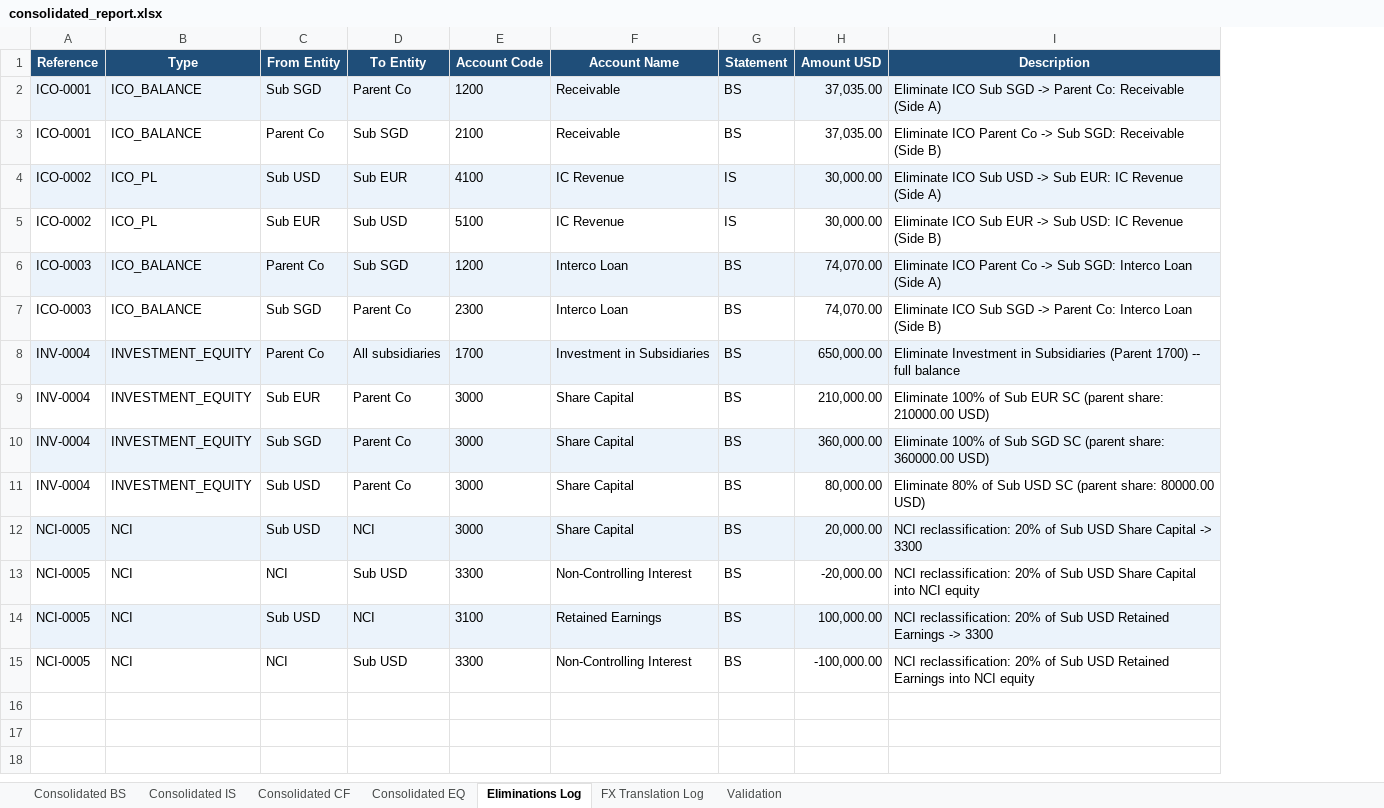
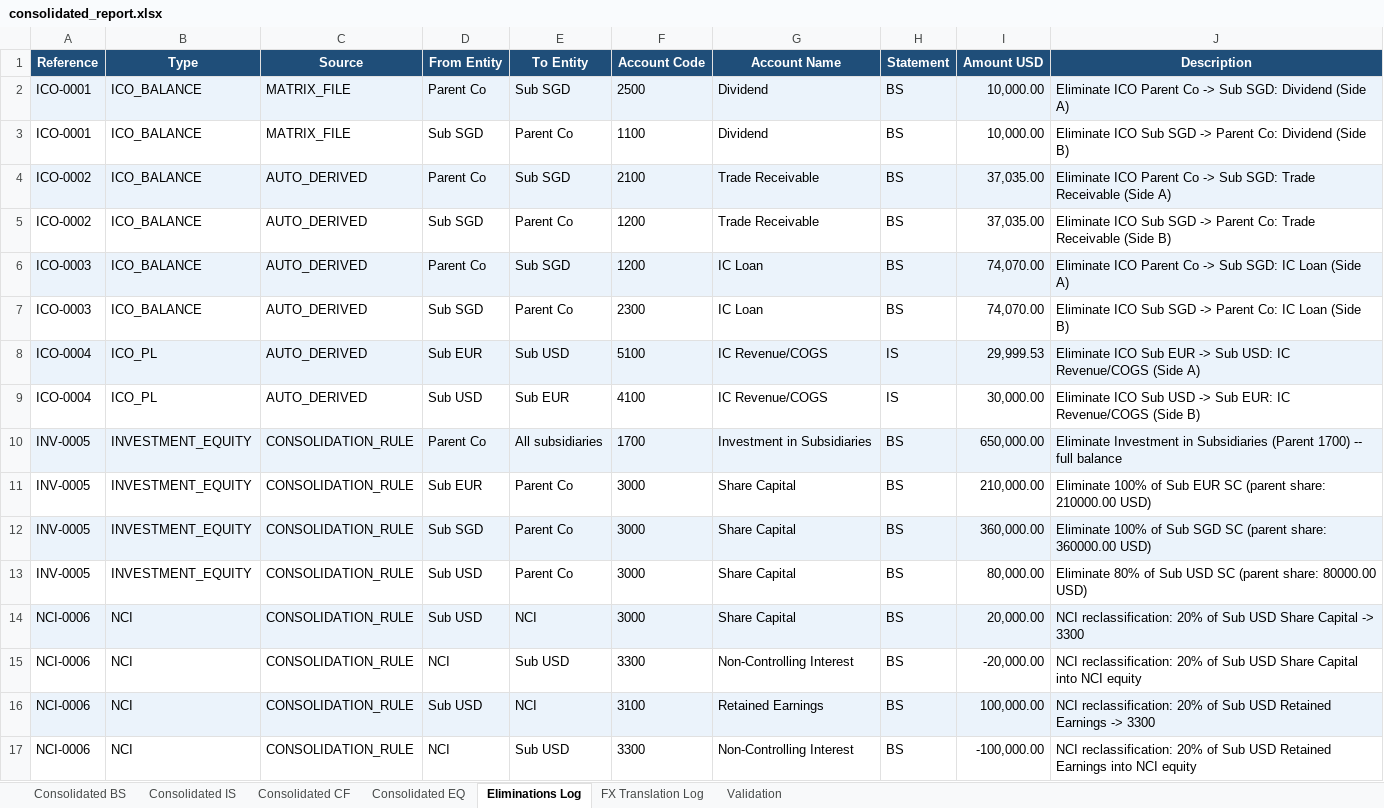
Before and after one commit to Juergen-Chia/financial-consolidation, an Excel workbook: output/consolidated_report.xlsx, sheet Eliminations Log, drawn as a sheet; values as stored, in another font and other column widths than the file's, no borders; removed rows and columns are numbered as before the commit, all else as after; the diff names each change by its address in the sheet, - before the commit and + after, or states it on an @@ line.

Commit message:
fixed Source column value in consolidated_report.xlsx

```diff
--- a/output/consolidated_report.xlsx (sheet Eliminations Log)
+++ b/output/consolidated_report.xlsx (sheet Eliminations Log)
+column C (Source), rows 3-4: MATRIX_FILE | AUTO_DERIVED; rows 6-7: AUTO_DERIVED | AUTO_DERIVED; rows 10-17: all CONSOLIDATION_RULE
+row 2: ICO-0001 | ICO_BALANCE | MATRIX_FILE | Parent Co | Sub SGD | 2500 | Dividend | BS | 10,000.00 | Eliminate ICO Parent Co -> Sub SGD: Dividend (Side A)
-A3:B3 fill: #EBF3FB
+A3:B3 fill: none
-D3:J3 fill: #EBF3FB
+D3:J3 fill: none
-F3 (Account Code): 1200
+F3 (Account Code): 1100
-G3 (Account Name): Receivable
+G3 (Account Name): Dividend
-I3 (Amount USD): 37,035.00
+I3 (Amount USD): 10,000.00
-J3 (Description): …Parent Co: Receivable (Side A)
+J3 (Description): …Parent Co: Dividend (Side B)
-A4 (Reference): ICO-0001
+A4 (Reference): ICO-0002
-A4:B4 fill: none
+A4:B4 fill: #EBF3FB
-D4:J4 fill: none
+D4:J4 fill: #EBF3FB
-G4 (Account Name): Receivable
+G4 (Account Name): Trade Receivable
-J4 (Description): …Sub SGD: Receivable (Side B)
+J4 (Description): …Sub SGD: Trade Receivable (Side A)
-row 4: ICO-0002 | ICO_PL | Sub USD | Sub EUR | 4100 | IC Revenue | IS | 30,000.00 | Eliminate ICO Sub USD -> Sub EUR: IC Revenue (Side A)
-row 5: ICO-0002 | ICO_PL | Sub EUR | Sub USD | 5100 | IC Revenue | IS | 30,000.00 | Eliminate ICO Sub EUR -> Sub USD: IC Revenue (Side B)
+row 5: ICO-0002 | ICO_BALANCE | AUTO_DERIVED | Sub SGD | Parent Co | 1200 | Trade Receivable | BS | 37,035.00 | Eliminate ICO Sub SGD -> Parent Co: Trade Receivable (Side B)
-G6:G7 (Account Name): Interco Loan
+G6:G7 (Account Name): IC Loan
-J6 (Description): …Sub SGD: Interco Loan (Side…
+J6 (Description): …Sub SGD: IC Loan (Side…
-J7 (Description): …Parent Co: Interco Loan (Side…
+J7 (Description): …Parent Co: IC Loan (Side…
+row 8: ICO-0004 | ICO_PL | AUTO_DERIVED | Sub EUR | Sub USD | 5100 | IC Revenue/COGS | IS | 29,999.53 | Eliminate ICO Sub EUR -> Sub USD: IC Revenue/COGS (Side A)
+row 9: ICO-0004 | ICO_PL | AUTO_DERIVED | Sub USD | Sub EUR | 4100 | IC Revenue/COGS | IS | 30,000.00 | Eliminate ICO Sub USD -> Sub EUR: IC Revenue/COGS (Side B)
-A10:A13 (Reference): INV-0004
+A10:A13 (Reference): INV-0005
-A14:A17 (Reference): NCI-0005
+A14:A17 (Reference): NCI-0006
```
Also changed, not shown: sheet Consolidated IS, sheet Consolidated BS, sheet Validation, sheet Consolidated EQ, data/coa_mapping.xlsx, data/intercompany_matrix.xlsx, 18 other files.
